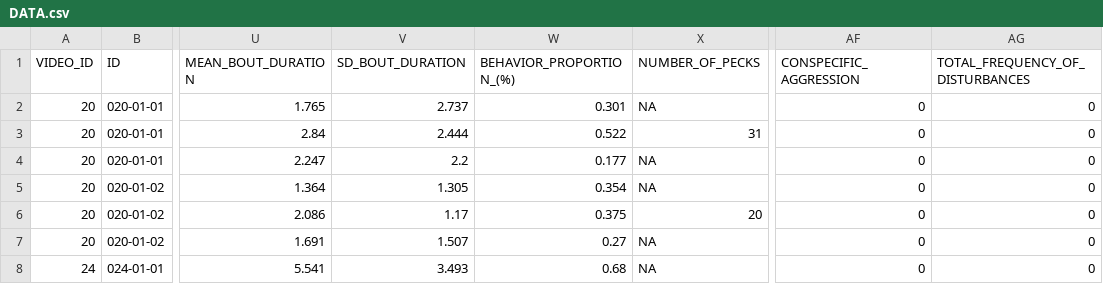
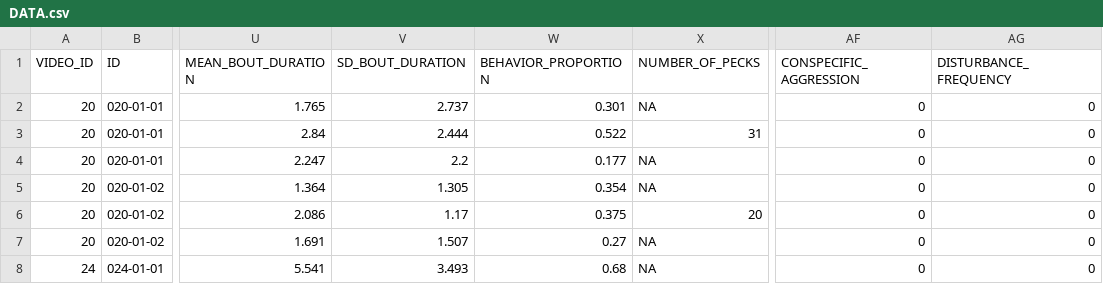
Before and after one commit to Apps980/Alex-Popescu-Thesis-2023, a CSV file: Data & Scripts/DATA.csv, drawn as a sheet; only a part is shown, gaps mark what is left out; the diff names each change by its address in the sheet, - before the commit and + after, or states it on an @@ line.

```diff
--- a/Data & Scripts/DATA.csv
+++ b/Data & Scripts/DATA.csv
-W1: BEHAVIOR_PROPORTION_(%)
+W1: BEHAVIOR_PROPORTION
-AG1: TOTAL_FREQUENCY_OF_DISTURBANCES
+AG1: DISTURBANCE_FREQUENCY
```
Also changed, not shown: 3 other files.
